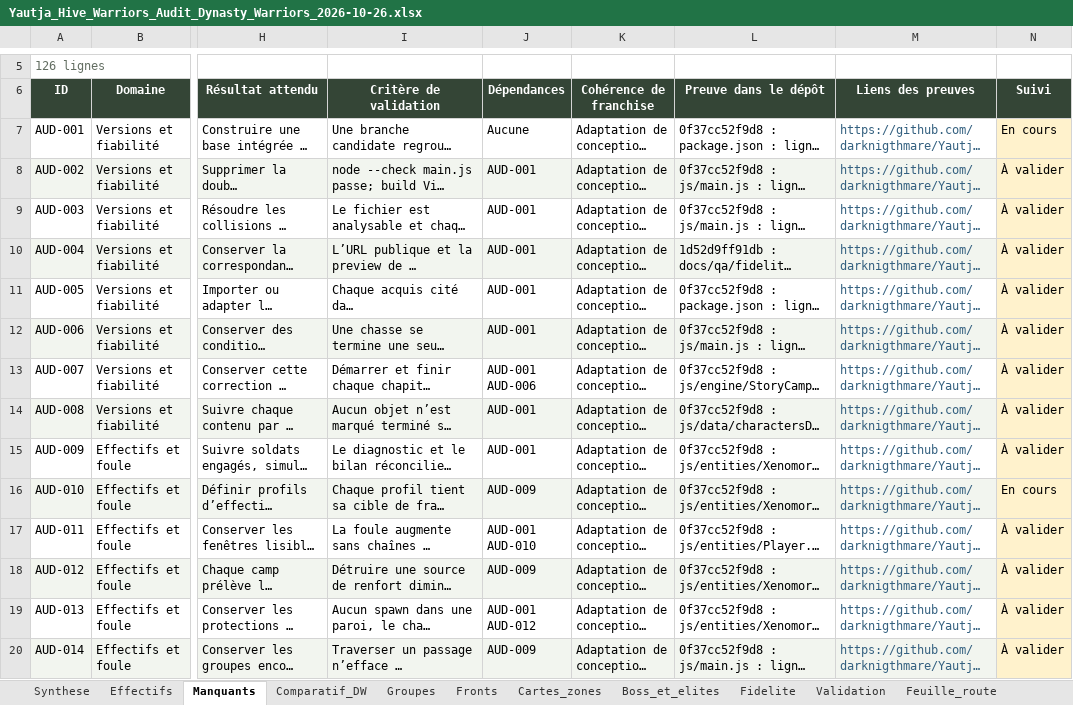
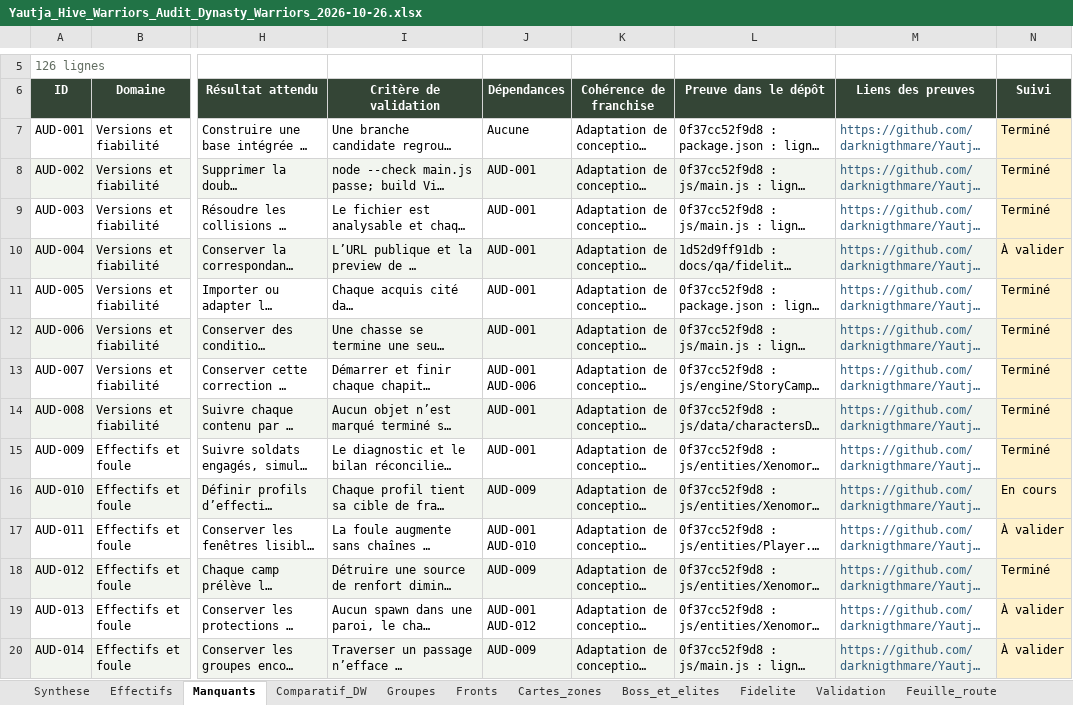
Before and after one commit to darknigthmare/Yautja-hive-warriors, an Excel workbook: docs/audits/2026-10-26/Yautja_Hive_Warriors_Audit_Dynasty_Warriors_2026-10-26.xlsx, sheet Manquants, drawn as a sheet; only a part is shown, gaps mark what is left out; long unchanged cells end in …; values as stored, in another font and other column widths than the file's, no borders; conditional formats and table styles not drawn; the diff covers the shown part only; the diff names each change by its address in the sheet, - before the commit and + after, or states it on an @@ line.

```diff
--- a/docs/audits/2026-10-26/Yautja_Hive_Warriors_Audit_Dynasty_Warriors_2026-10-26.xlsx (sheet Manquants)
+++ b/docs/audits/2026-10-26/Yautja_Hive_Warriors_Audit_Dynasty_Warriors_2026-10-26.xlsx (sheet Manquants)
-N7 (Suivi): En cours
+N7 (Suivi): Terminé
-N8:N9 (Suivi): À valider
+N8:N9 (Suivi): Terminé
-N11:N15 (Suivi): À valider
+N11:N15 (Suivi): Terminé
-N18 (Suivi): À valider
+N18 (Suivi): Terminé
```
Also changed, not shown: 63 edited cells elsewhere in this sheet, 54 other files.
